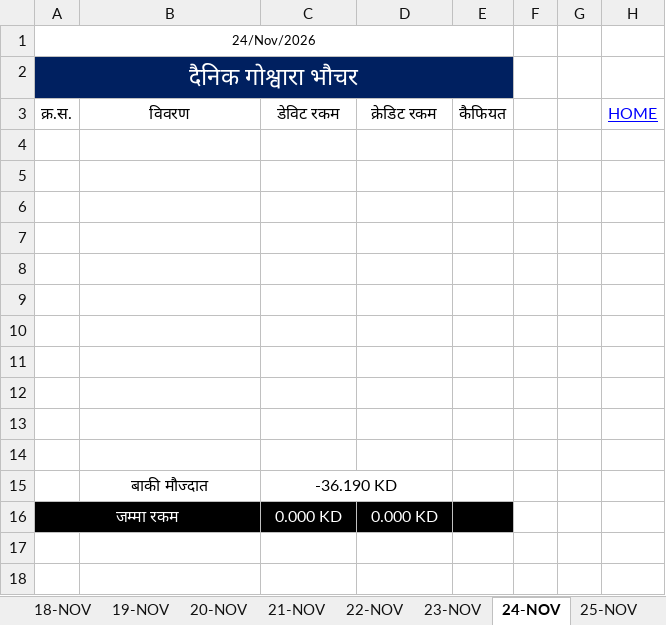
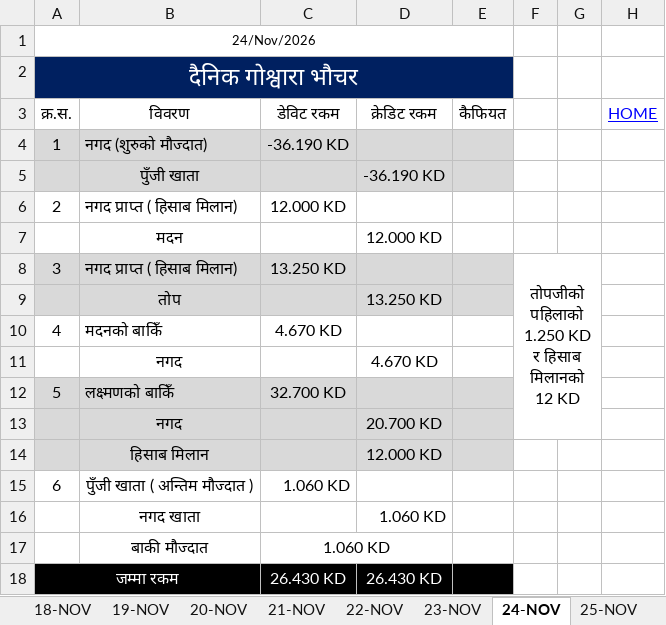
Before and after one commit to LaxmanNepal/hisab, an Excel workbook: Hisab.xlsx, sheet 24-NOV, drawn as a sheet; values as stored, in another font and other column widths than the file's, no borders; addresses are those after the commit; the diff names each change by its address in the sheet, - before the commit and + after, or states it on an @@ line.

Commit message:
Add files via upload

```diff
--- a/Hisab.xlsx (sheet 24-NOV)
+++ b/Hisab.xlsx (sheet 24-NOV)
-row 4: (empty)
+row 4: 1 | नगद (शुरुको मौज्दात) | -36.190 KD
-A4:E5 fill: none
+A4:E5 fill: #D9D9D9
-row 5: (empty)
+row 5:  | पुँजी खाता |  | -36.190 KD
-row 6: (empty)
+row 6: 2 | नगद प्राप्त ( हिसाब मिलान) | 12.000 KD
-row 7: (empty)
+row 7:  | मदन |  | 12.000 KD
-row 8: (empty)
+row 8: 3 | नगद प्राप्त ( हिसाब मिलान) | 13.250 KD |  |  | तोपजीको पहिलाको 1.250 KD र हिसाब मिलानको 12 KD
-A8:E9 fill: none
+A8:E9 fill: #D9D9D9
+F8:G13 merged
-row 9: (empty)
+row 9:  | तोप |  | 13.250 KD
-row 10: (empty)
+row 10: 4 | मदनको बाकिँ | 4.670 KD
-row 11: (empty)
+row 11:  | नगद |  | 4.670 KD
-row 12: (empty)
+row 12: 5 | लक्ष्मणको बाकिँ | 32.700 KD
-A12:E14 fill: none
+A12:E14 fill: #D9D9D9
-row 13: (empty)
+row 13:  | नगद |  | 20.700 KD
-row 14: (empty)
+row 14:  | हिसाब मिलान |  | 12.000 KD
+row 15: 6 | पुँजी खाता ( अन्तिम मौज्दात ) | 1.060 KD
+row 16:  | नगद खाता |  | 1.060 KD
-C17 (डेविट रकम): -36.190 KD
+C17 (डेविट रकम): 1.060 KD
-C18 (डेविट रकम): 0.000 KD
+C18 (डेविट रकम): 26.430 KD
-D18 (क्रेडिट रकम): 0.000 KD
+D18 (क्रेडिट रकम): 26.430 KD
```
Also changed, not shown: sheet 25-NOV, sheet 26-NOV, sheet 27-NOV, sheet 28-NOV, sheet 29-NOV, sheet 30-NOV.
